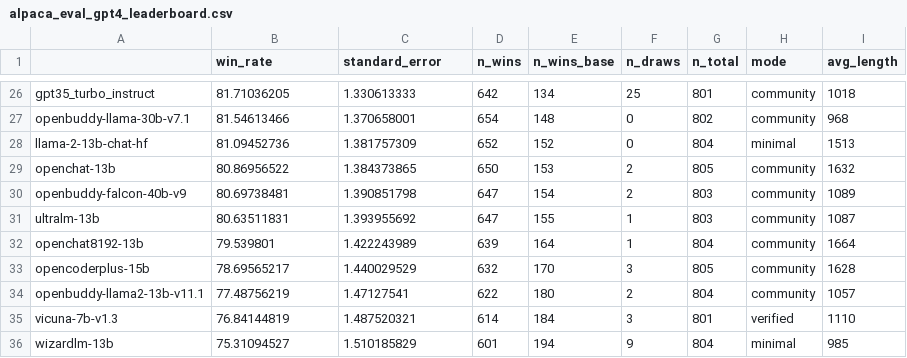
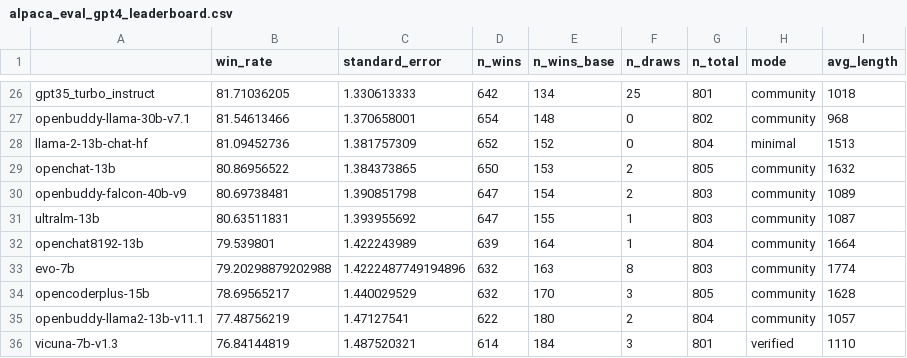
Before and after one commit to tatsu-lab/alpaca_eval, a CSV file: src/alpaca_eval/leaderboards/data_AlpacaEval/alpaca_eval_gpt4_leaderboard.csv, drawn as a sheet; only a part is shown, gaps mark what is left out; the shorter side is filled out with more unchanged rows.

Commit message:
Add evo-7b to AlpacaEval (#144)
* Add evo-7b to AlpacaEval

* Add newline to end of configs.yaml

---------

Co-authored-by: Yann Dubois <yanndubois96@gmail.com>

```diff
--- a/src/alpaca_eval/leaderboards/data_AlpacaEval/alpaca_eval_gpt4_leaderboard.csv
+++ b/src/alpaca_eval/leaderboards/data_AlpacaEval/alpaca_eval_gpt4_leaderboard.csv
@@ -32,2 +32,3 @@ ultralm-13b,80.63511831,1.393955692,647,155,1,803,community,1087
 openchat8192-13b,79.539801,1.422243989,639,164,1,804,community,1664
+evo-7b,79.20298879202988,1.4222487749194896,632,163,8,803,community,1774
 opencoderplus-15b,78.69565217,1.440029529,632,170,3,805,community,1628
```
Also changed, not shown: 3 other files.
